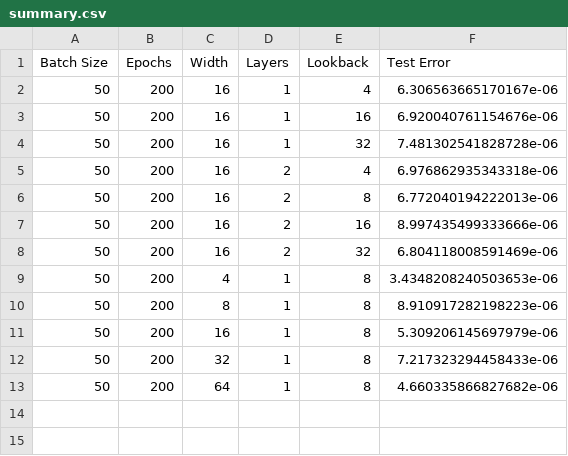
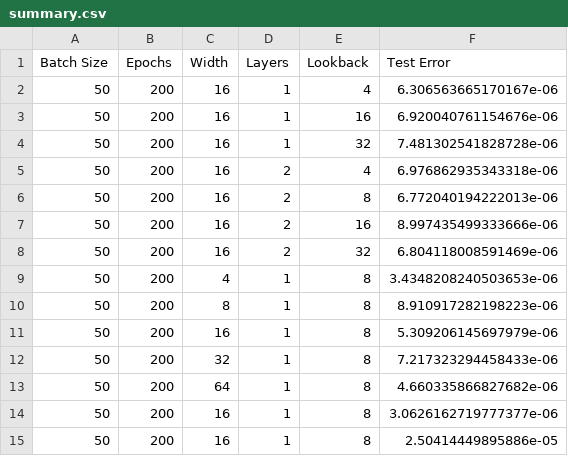
Before and after one commit to Ian-Mint/treatment_recommender, a CSV file: models/summary.csv, drawn as a sheet; the diff names each change by its address in the sheet, - before the commit and + after, or states it on an @@ line.

```diff
--- a/models/summary.csv
+++ b/models/summary.csv
+row 14: 50 | 200 | 16 | 1 | 8 | 3.0626162719777377e-06
+row 15: 50 | 200 | 16 | 1 | 8 | 2.50414449895886e-05
```
Also changed, not shown: 7 other files.
